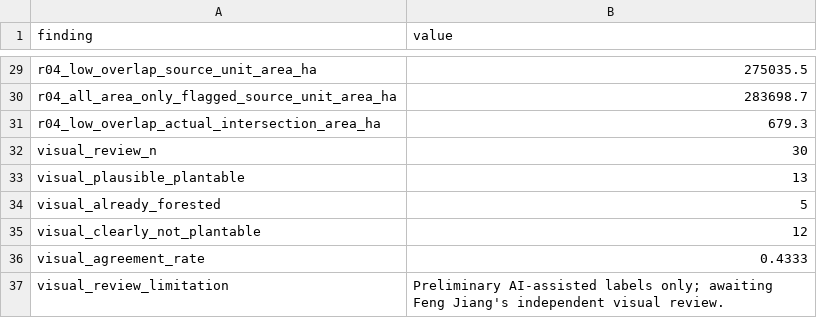
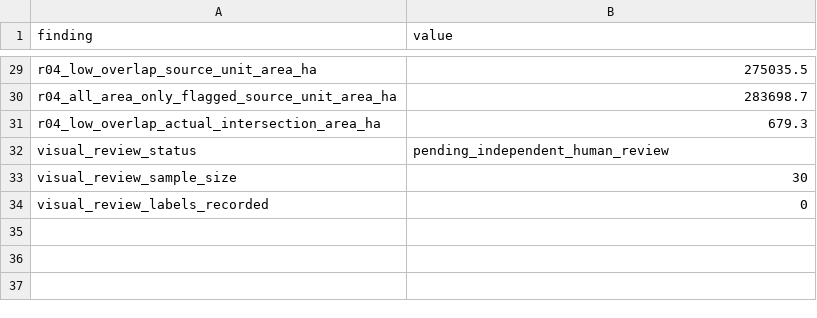
Before and after one commit to Kenchch/nz-ets-forest-eligibility-screening, a CSV file: outputs/gisborne/findings.csv, drawn as a sheet; only a part is shown, gaps mark what is left out.

```diff
--- a/outputs/gisborne/findings.csv
+++ b/outputs/gisborne/findings.csv
@@ -31,7 +31,4 @@ r04_all_area_only_flagged_source_unit_area_ha,283698.7
 r04_low_overlap_actual_intersection_area_ha,679.3
-visual_review_n,30
-visual_plausible_plantable,13
-visual_already_forested,5
-visual_clearly_not_plantable,12
-visual_agreement_rate,0.4333
-visual_review_limitation,Preliminary AI-assisted labels only; awaiting Feng Jiang's independent visual review.
+visual_review_status,pending_independent_human_review
+visual_review_sample_size,30
+visual_review_labels_recorded,0
```
Also changed, not shown: outputs/gisborne/review/review_summary.csv, 12 other files.
